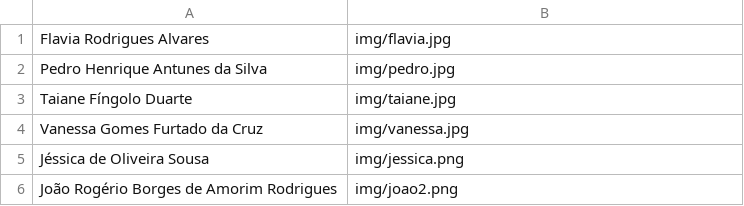
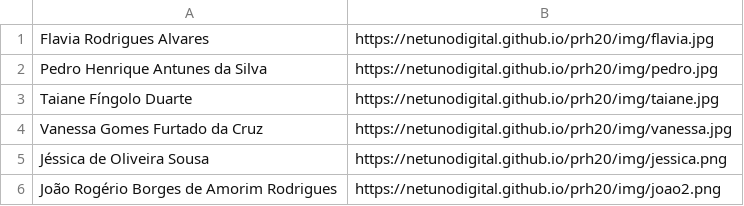
Before and after one commit to netunodigital/prh20, a CSV file: mestrado.csv, drawn as a sheet.

Commit message:
Update mestrado.csv

```diff
--- a/mestrado.csv
+++ b/mestrado.csv
@@ -1,6 +1,6 @@
-Flavia Rodrigues Alvares;img/flavia.jpg
-Pedro Henrique Antunes da Silva;img/pedro.jpg
-Taiane Fíngolo Duarte;img/taiane.jpg
-Vanessa Gomes Furtado da Cruz;img/vanessa.jpg
-Jéssica de Oliveira Sousa;img/jessica.png
-João Rogério Borges de Amorim Rodrigues;img/joao2.png
+Flavia Rodrigues Alvares;https://netunodigital.github.io/prh20/img/flavia.jpg
+Pedro Henrique Antunes da Silva;https://netunodigital.github.io/prh20/img/pedro.jpg
+Taiane Fíngolo Duarte;https://netunodigital.github.io/prh20/img/taiane.jpg
+Vanessa Gomes Furtado da Cruz;https://netunodigital.github.io/prh20/img/vanessa.jpg
+Jéssica de Oliveira Sousa;https://netunodigital.github.io/prh20/img/jessica.png
+João Rogério Borges de Amorim Rodrigues;https://netunodigital.github.io/prh20/img/joao2.png
```
